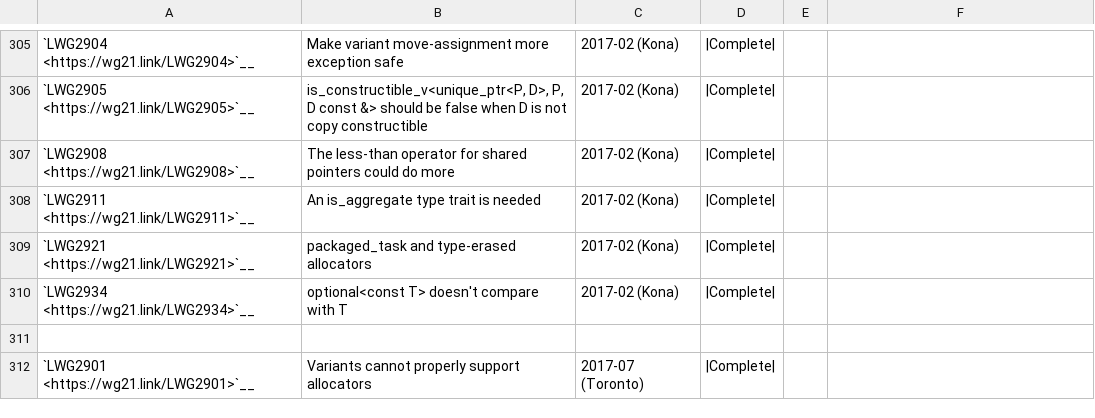
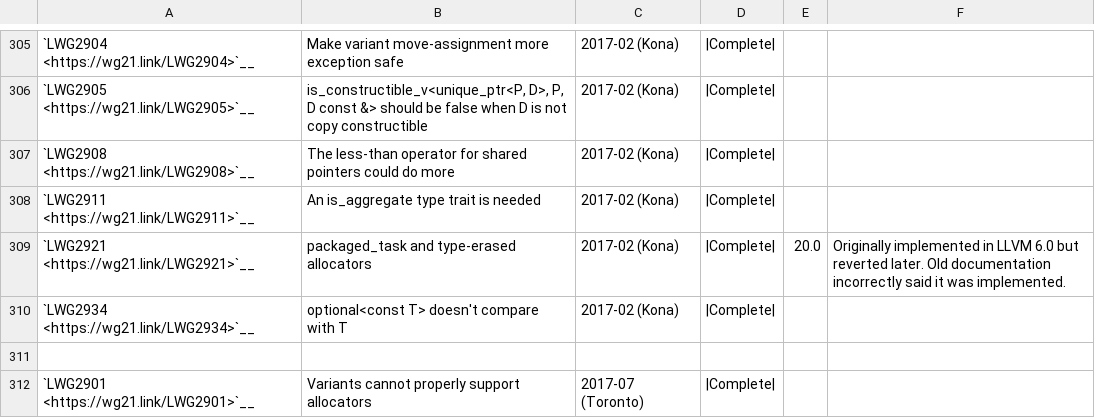
Before and after one commit to david-xl/llvm-project, a CSV file: libcxx/docs/Status/Cxx17Issues.csv, drawn as a sheet; only a part is shown, gaps mark what is left out.

Commit message:
[libc++] Reland LWG2921 and LWG2976 (#107960)
They were originally implemented in d42db7e083ee0 but reverted later in
a2f3c63282330be0.

This PR implement both LWG issues again, guarding the removed functions
with `_LIBCPP_STD_VER <= 14`, because they should be treated as patches
for P0302R1 which was adopted for C++17.

Fixes #103598
Fixes #103755

```diff
--- a/libcxx/docs/Status/Cxx17Issues.csv
+++ b/libcxx/docs/Status/Cxx17Issues.csv
@@ -308,3 +308,3 @@
 "`LWG2911 <https://wg21.link/LWG2911>`__","An is_aggregate type trait is needed","2017-02 (Kona)","|Complete|","",""
-"`LWG2921 <https://wg21.link/LWG2921>`__","packaged_task and type-erased allocators","2017-02 (Kona)","|Complete|","",""
+"`LWG2921 <https://wg21.link/LWG2921>`__","packaged_task and type-erased allocators","2017-02 (Kona)","|Complete|","20.0","Originally implemented in LLVM 6.0 but reverted later. Old documentation incorrectly said it was implemented."
 "`LWG2934 <https://wg21.link/LWG2934>`__","optional<const T> doesn't compare with T","2017-02 (Kona)","|Complete|","",""
```
Also changed, not shown: libcxx/docs/Status/Cxx20Issues.csv, 2 other files.
